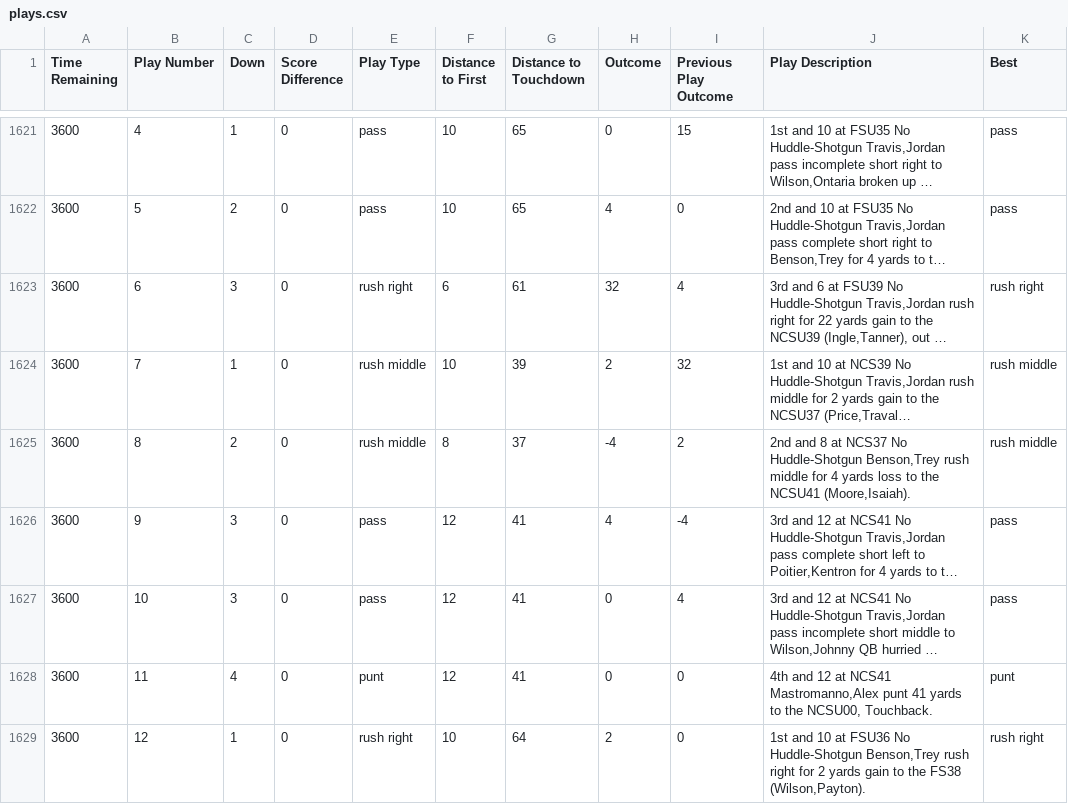
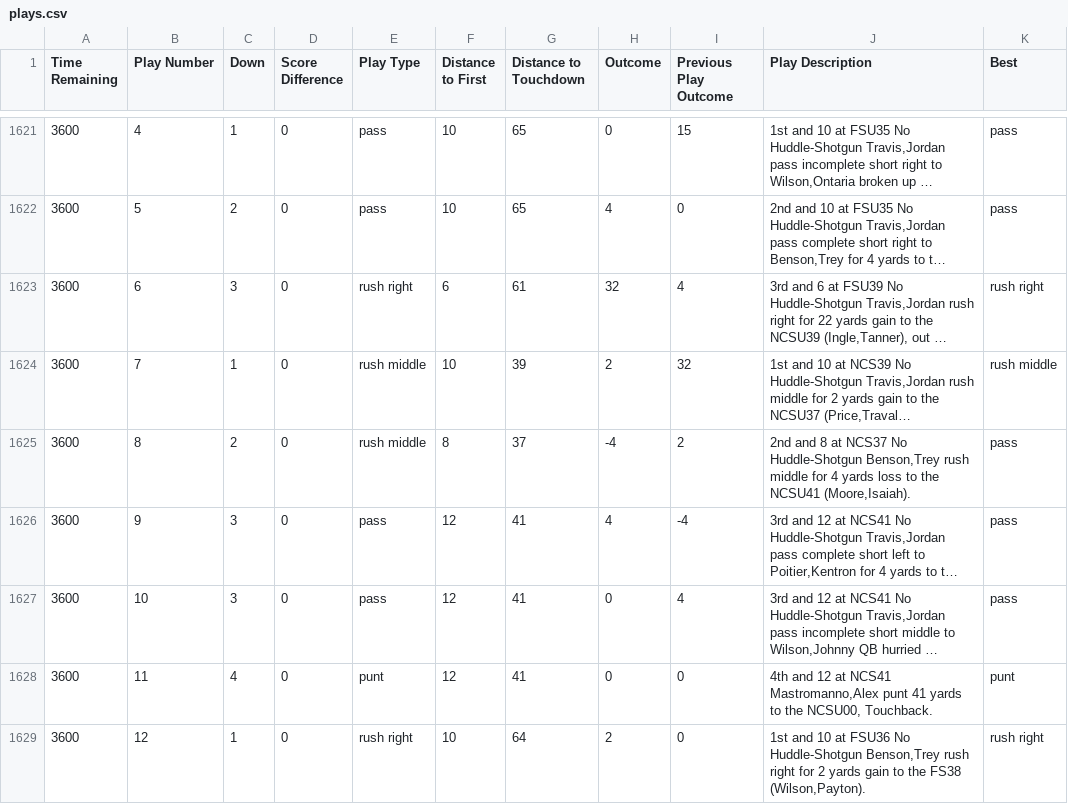
Before and after one commit to rgottiparthi/FSU-Play-Picker, a CSV file: plays.csv, drawn as a sheet; only a part is shown, gaps mark what is left out; long unchanged cells end in …; the diff covers the shown part only; the diff names each change by its address in the sheet, - before the commit and + after, or states it on an @@ line.

```diff
--- a/plays.csv
+++ b/plays.csv
-K1625 (Best): rush middle
+K1625 (Best): pass
```
Also changed, not shown: 86 edited cells elsewhere in this file, 6 other files.
